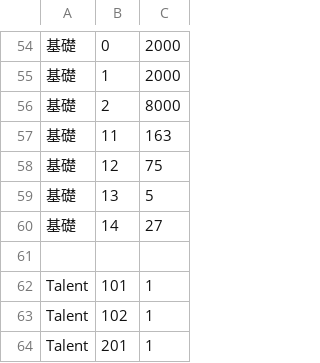
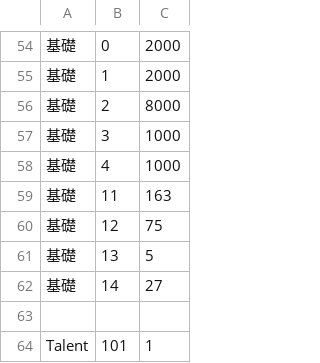
Before and after one commit to SisanTsz/eraFantasyWORDSONLY, a CSV file: CSV/Chara/CHARA01_娜娜莉.CSV, drawn as a sheet; only a part is shown, gaps mark what is left out; the shorter side is filled out with more unchanged rows; the diff names each change by its address in the sheet, - before the commit and + after, or states it on an @@ line.

```diff
--- a/CSV/Chara/CHARA01_娜娜莉.CSV
+++ b/CSV/Chara/CHARA01_娜娜莉.CSV
+row 57: 基礎 | 3 | 1000
+row 58: 基礎 | 4 | 1000
```
Also changed, not shown: CSV/BASE.csv, CSV/Chara/CHARA00_主角.CSV, 4 other files.
